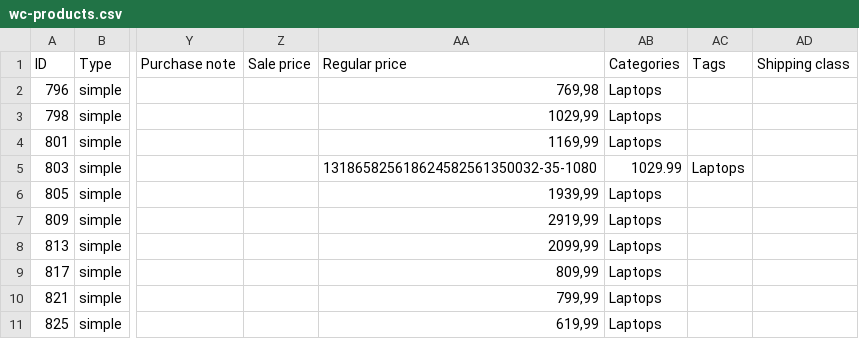
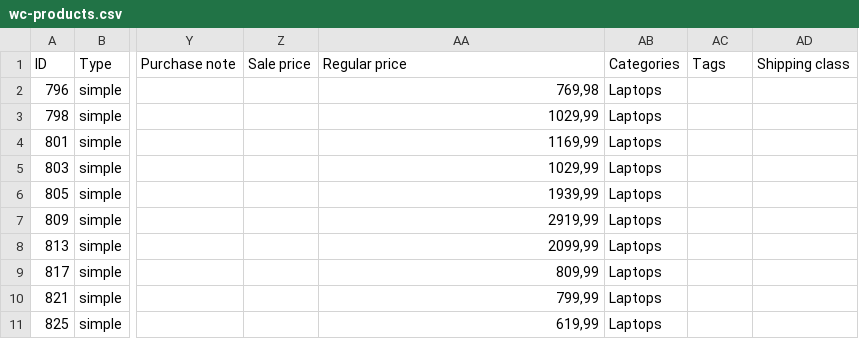
Before and after one commit to obayona/RAMon, a CSV file: tools/db_tools/wc-products.csv, drawn as a sheet; only a part is shown, gaps mark what is left out; the diff names each change by its address in the sheet, - before the commit and + after, or states it on an @@ line.

```diff
--- a/tools/db_tools/wc-products.csv
+++ b/tools/db_tools/wc-products.csv
-AA5 (Regular price): 131865825618624582561350032-35-1080
+AA5 (Regular price): 1029,99
-AB5 (Categories): 1029.99
+AB5 (Categories): Laptops
-AC5 (Tags): Laptops
+AC5 (Tags): (empty)
```
Also changed, not shown: 3 other files.
